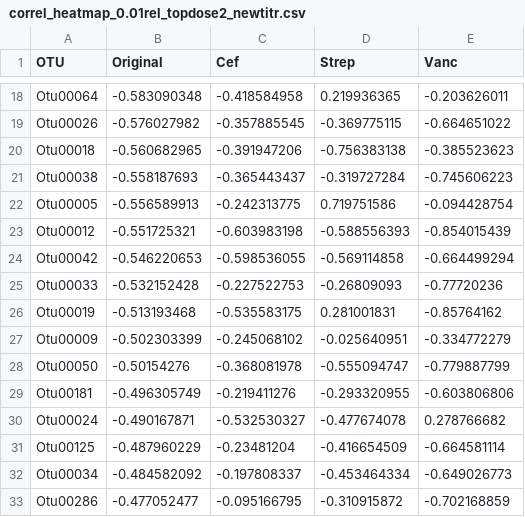
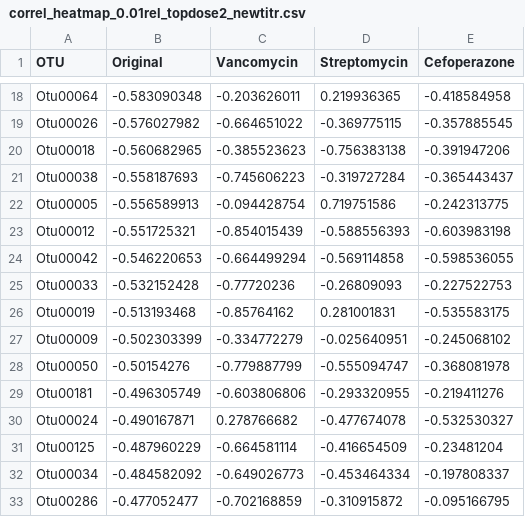
Before and after one commit to SchlossLab/Schubert_AbxD01_mBio_2015, a CSV file: Figure 4/correl_heatmap_0.01rel_topdose2_newtitr.csv, drawn as a sheet; only a part is shown, gaps mark what is left out; the diff covers the shown part only; the diff names each change by its address in the sheet, - before the commit and + after, or states it on an @@ line.

```diff
--- a/Figure 4/correl_heatmap_0.01rel_topdose2_newtitr.csv
+++ b/Figure 4/correl_heatmap_0.01rel_topdose2_newtitr.csv
-C1: Cef
+C1: Vancomycin
-D1: Strep
+D1: Streptomycin
-E1: Vanc
+E1: Cefoperazone
-C18 (Vancomycin): -0.418584958
+C18 (Vancomycin): -0.203626011
-E18 (Cefoperazone): -0.203626011
+E18 (Cefoperazone): -0.418584958
-C19 (Vancomycin): -0.357885545
+C19 (Vancomycin): -0.664651022
-E19 (Cefoperazone): -0.664651022
+E19 (Cefoperazone): -0.357885545
-C20 (Vancomycin): -0.391947206
+C20 (Vancomycin): -0.385523623
-E20 (Cefoperazone): -0.385523623
+E20 (Cefoperazone): -0.391947206
-C21 (Vancomycin): -0.365443437
+C21 (Vancomycin): -0.745606223
-E21 (Cefoperazone): -0.745606223
+E21 (Cefoperazone): -0.365443437
-C22 (Vancomycin): -0.242313775
+C22 (Vancomycin): -0.094428754
-E22 (Cefoperazone): -0.094428754
+E22 (Cefoperazone): -0.242313775
-C23 (Vancomycin): -0.603983198
+C23 (Vancomycin): -0.854015439
-E23 (Cefoperazone): -0.854015439
+E23 (Cefoperazone): -0.603983198
-C24 (Vancomycin): -0.598536055
+C24 (Vancomycin): -0.664499294
-E24 (Cefoperazone): -0.664499294
+E24 (Cefoperazone): -0.598536055
-C25 (Vancomycin): -0.227522753
+C25 (Vancomycin): -0.77720236
-E25 (Cefoperazone): -0.77720236
+E25 (Cefoperazone): -0.227522753
-C26 (Vancomycin): -0.535583175
+C26 (Vancomycin): -0.85764162
-E26 (Cefoperazone): -0.85764162
+E26 (Cefoperazone): -0.535583175
-C27 (Vancomycin): -0.245068102
+C27 (Vancomycin): -0.334772279
-E27 (Cefoperazone): -0.334772279
+E27 (Cefoperazone): -0.245068102
-C28 (Vancomycin): -0.368081978
+C28 (Vancomycin): -0.779887799
-E28 (Cefoperazone): -0.779887799
+E28 (Cefoperazone): -0.368081978
-C29 (Vancomycin): -0.219411276
+C29 (Vancomycin): -0.603806806
-E29 (Cefoperazone): -0.603806806
+E29 (Cefoperazone): -0.219411276
-C30 (Vancomycin): -0.532530327
+C30 (Vancomycin): 0.278766682
-E30 (Cefoperazone): 0.278766682
+E30 (Cefoperazone): -0.532530327
-C31 (Vancomycin): -0.23481204
+C31 (Vancomycin): -0.664581114
-E31 (Cefoperazone): -0.664581114
+E31 (Cefoperazone): -0.23481204
-C32 (Vancomycin): -0.197808337
+C32 (Vancomycin): -0.649026773
-E32 (Cefoperazone): -0.649026773
+E32 (Cefoperazone): -0.197808337
-C33 (Vancomycin): -0.095166795
+C33 (Vancomycin): -0.702168859
-E33 (Cefoperazone): -0.702168859
+E33 (Cefoperazone): -0.095166795
```
Also changed, not shown: 114 edited cells elsewhere in this file, 5 other files.
